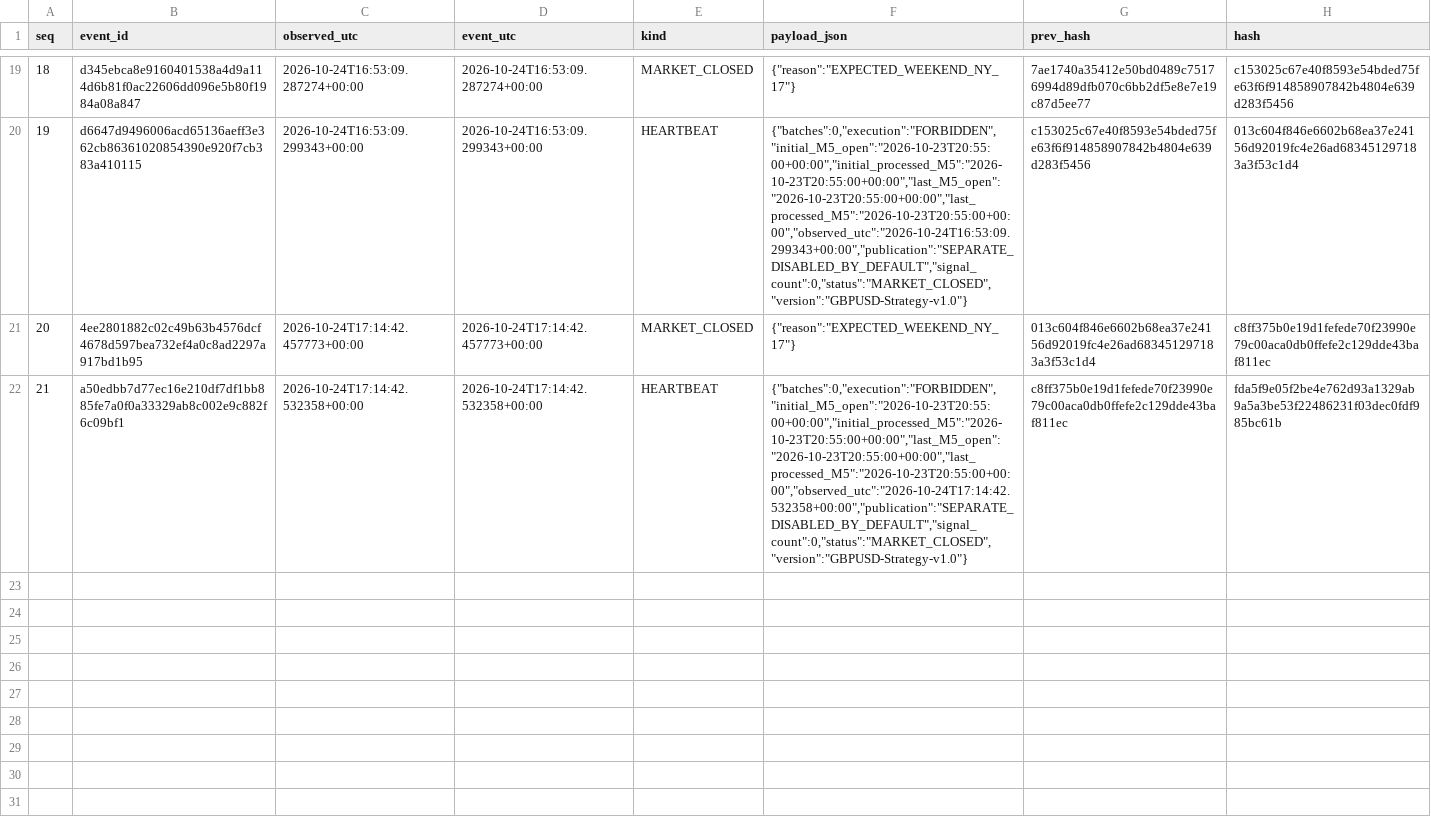
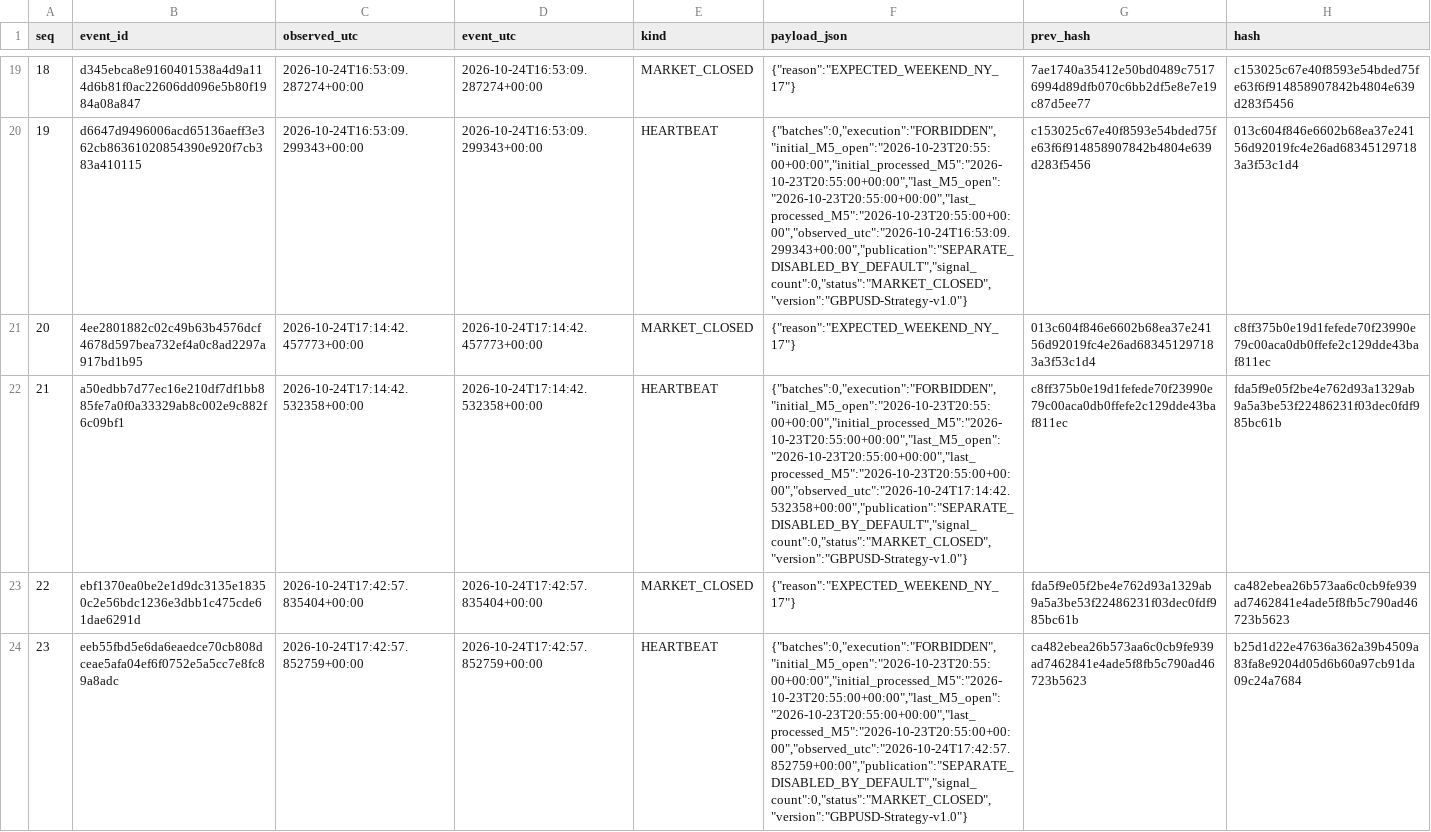
Before and after one commit to cardenm1/fx-signals-bot, a CSV file: session/events.csv, drawn as a sheet; only a part is shown, gaps mark what is left out; the diff names each change by its address in the sheet, - before the commit and + after, or states it on an @@ line.

```diff
--- a/session/events.csv
+++ b/session/events.csv
+row 23: 22 | ebf1370ea0be2e1d9dc3135e18350c2e56bdc1236e3dbb1c475cde61dae6291d | 2026-10-24T17:42:57.835404+00:00 | 2026-10-24T17:42:57.835404+00:00 | MARKET_CLOSED | {"reason":"EXPECTED_WEEKEND_NY_17"} | fda5f9e05f2be4e762d93a1329ab9a5a3be53f22486231f03dec0fdf985bc61b | ca482ebea26b573aa6c0cb9fe939ad7462841e4ade5f8fb5c790ad46723b5623
+row 24: 23 | eeb55fbd5e6da6eaedce70cb808dceae5afa04ef6f0752e5a5cc7e8fc89a8adc | 2026-10-24T17:42:57.852759+00:00 | 2026-10-24T17:42:57.852759+00:00 | HEARTBEAT | {"batches":0,"execution":"FORBIDDEN","initial_M5_open":"2026-10-23T20:55:00+00:00","initial_processed_M5":"2026-10-23T20:55:00+00:00","last_M5_open":"2026-10-23T20:55:00+00:00","last_processed_M5":"2026-10-23T20:55:00+00:00","observed_utc":"2026-10-24T17:42:57.852759+00:00","publication":"SEPARATE_DISABLED_BY_DEFAULT","signal_count":0,"status":"MARKET_CLOSED","version":"GBPUSD-Strategy-v1.0"} | ca482ebea26b573aa6c0cb9fe939ad7462841e4ade5f8fb5c790ad46723b5623 | b25d1d22e47636a362a39b4509a83fa8e9204d05d6b60a97cb91da09c24a7684
```
Also changed, not shown: session/market.csv, session/stages.csv, 1 other file.
